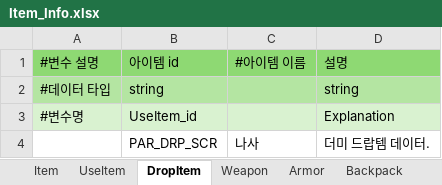
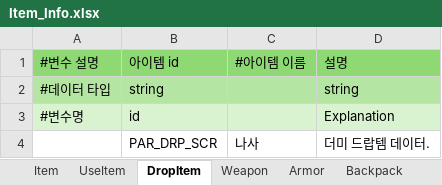
Before and after one commit to catsnakedog/DungeonRPGDataFile, an Excel workbook: Item_Info.xlsx, sheet DropItem, drawn as a sheet; values as stored, in another font and other column widths than the file's, no borders; the diff names each change by its address in the sheet, - before the commit and + after, or states it on an @@ line.

```diff
--- a/Item_Info.xlsx (sheet DropItem)
+++ b/Item_Info.xlsx (sheet DropItem)
-B3 (아이템 id): UseItem_id
+B3 (아이템 id): id
```
Also changed, not shown: sheet Weapon, sheet Item, sheet Armor, sheet Backpack, sheet Pouch, sheet ResourceNode_DropTable, 4 more sheets, Temporary_Table.xlsx, 1 other file.
